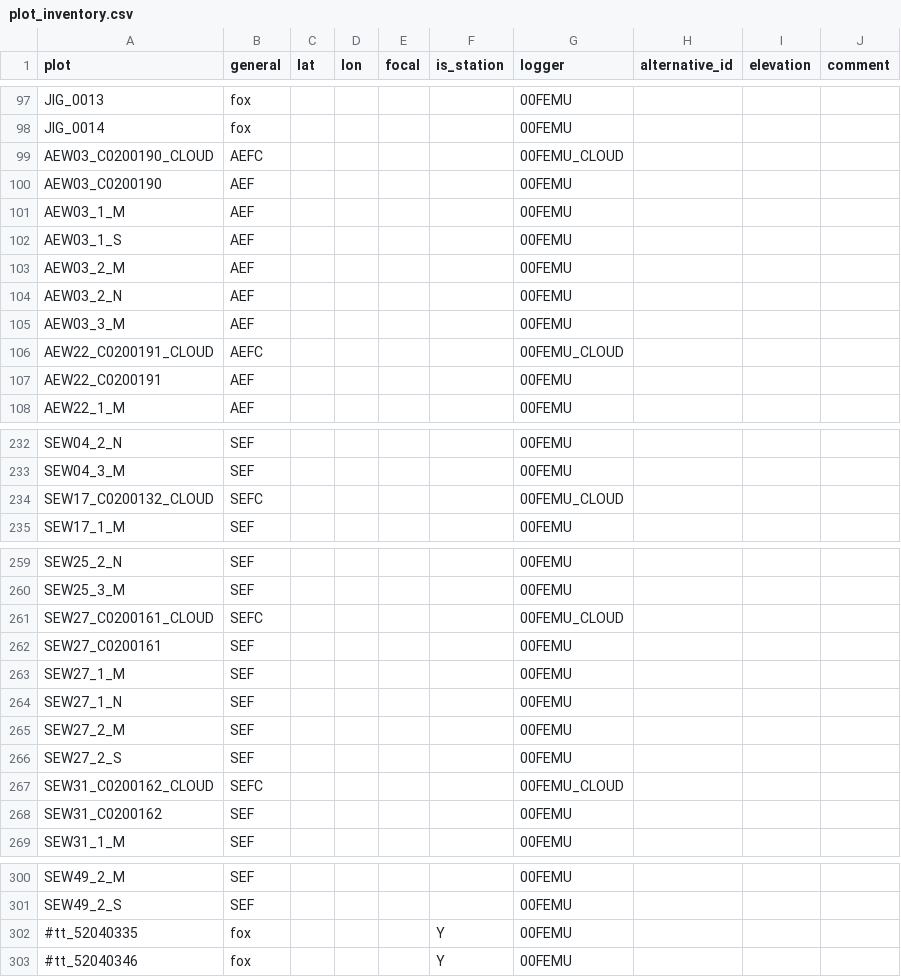
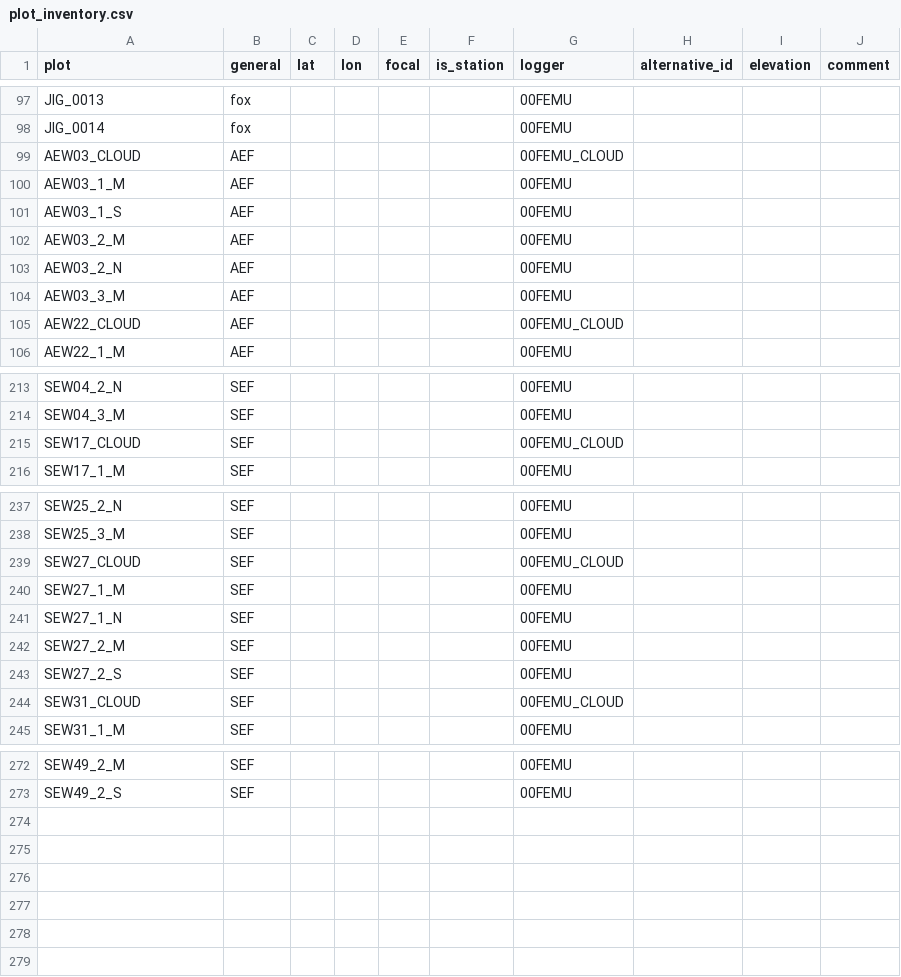
Before and after one commit to environmentalinformatics-marburg/tubedb, a CSV file: config/nature40/plot_inventory.csv, drawn as a sheet; only a part is shown, gaps mark what is left out; the diff covers the shown part only.

Commit message:
config TreeTalker rearranged clouds

```diff
--- a/config/nature40/plot_inventory.csv
+++ b/config/nature40/plot_inventory.csv
@@ -98,4 +98,3 @@ JIG_0013,fox,,,,,00FEMU,,,
 JIG_0014,fox,,,,,00FEMU,,,
-AEW03_C0200190_CLOUD,AEFC,,,,,00FEMU_CLOUD,,,
-AEW03_C0200190,AEF,,,,,00FEMU,,,
+AEW03_CLOUD,AEF,,,,,00FEMU_CLOUD,,,
 AEW03_1_M,AEF,,,,,00FEMU,,,
@@ -105,4 +104,3 @@ AEW03_2_N,AEF,,,,,00FEMU,,,
 AEW03_3_M,AEF,,,,,00FEMU,,,
-AEW22_C0200191_CLOUD,AEFC,,,,,00FEMU_CLOUD,,,
-AEW22_C0200191,AEF,,,,,00FEMU,,,
+AEW22_CLOUD,AEF,,,,,00FEMU_CLOUD,,,
 AEW22_1_M,AEF,,,,,00FEMU,,,
@@ -233,3 +214,3 @@ SEW04_2_N,SEF,,,,,00FEMU,,,
 SEW04_3_M,SEF,,,,,00FEMU,,,
-SEW17_C0200132_CLOUD,SEFC,,,,,00FEMU_CLOUD,,,
+SEW17_CLOUD,SEF,,,,,00FEMU_CLOUD,,,
 SEW17_1_M,SEF,,,,,00FEMU,,,
@@ -260,4 +238,3 @@ SEW25_2_N,SEF,,,,,00FEMU,,,
 SEW25_3_M,SEF,,,,,00FEMU,,,
-SEW27_C0200161_CLOUD,SEFC,,,,,00FEMU_CLOUD,,,
-SEW27_C0200161,SEF,,,,,00FEMU,,,
+SEW27_CLOUD,SEF,,,,,00FEMU_CLOUD,,,
 SEW27_1_M,SEF,,,,,00FEMU,,,
@@ -266,4 +243,3 @@ SEW27_2_M,SEF,,,,,00FEMU,,,
 SEW27_2_S,SEF,,,,,00FEMU,,,
-SEW31_C0200162_CLOUD,SEFC,,,,,00FEMU_CLOUD,,,
-SEW31_C0200162,SEF,,,,,00FEMU,,,
+SEW31_CLOUD,SEF,,,,,00FEMU_CLOUD,,,
 SEW31_1_M,SEF,,,,,00FEMU,,,
@@ -301,3 +273 @@ SEW49_2_M,SEF,,,,,00FEMU,,,
 SEW49_2_S,SEF,,,,,00FEMU,,,
-#tt_52040335,fox,,,,Y,00FEMU,,,
-#tt_52040346,fox,,,,Y,00FEMU,,,
```
Also changed, not shown: 24 removed rows and 49 edited cells elsewhere in this file, 3 other files.
